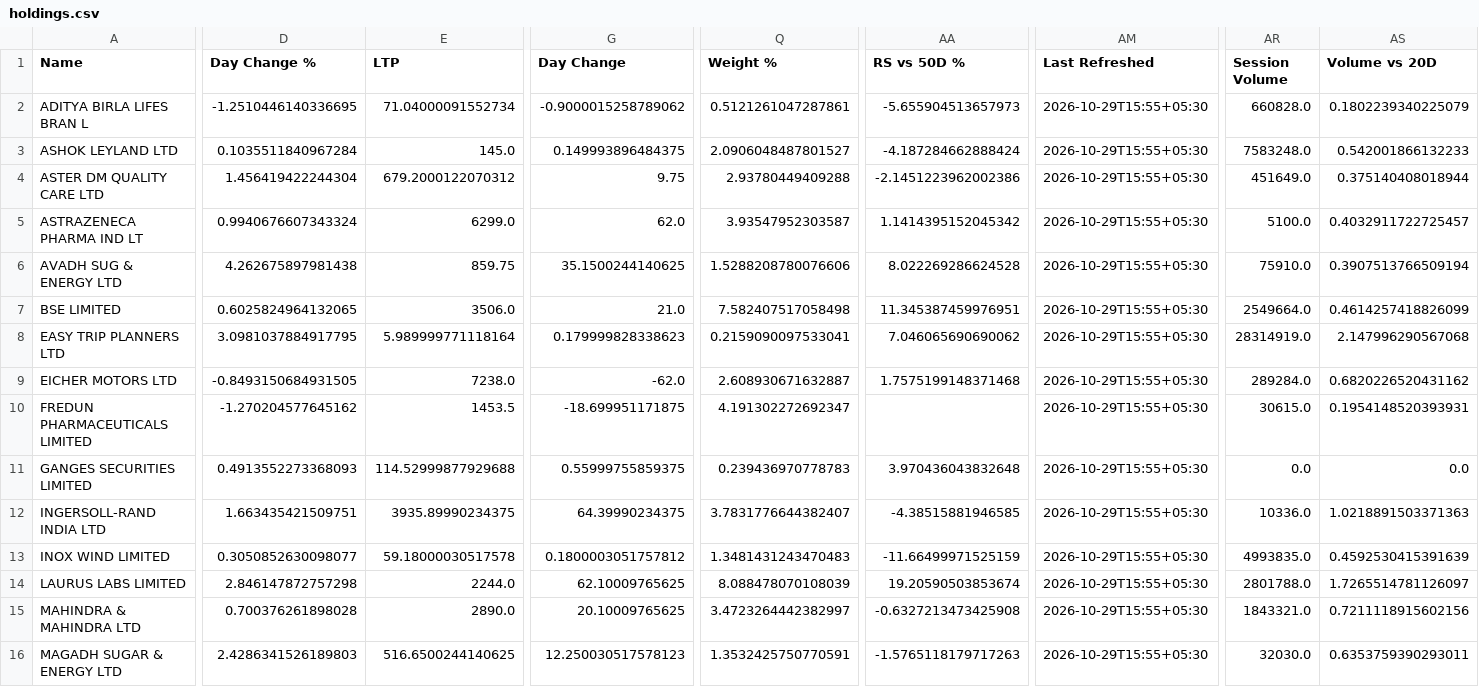
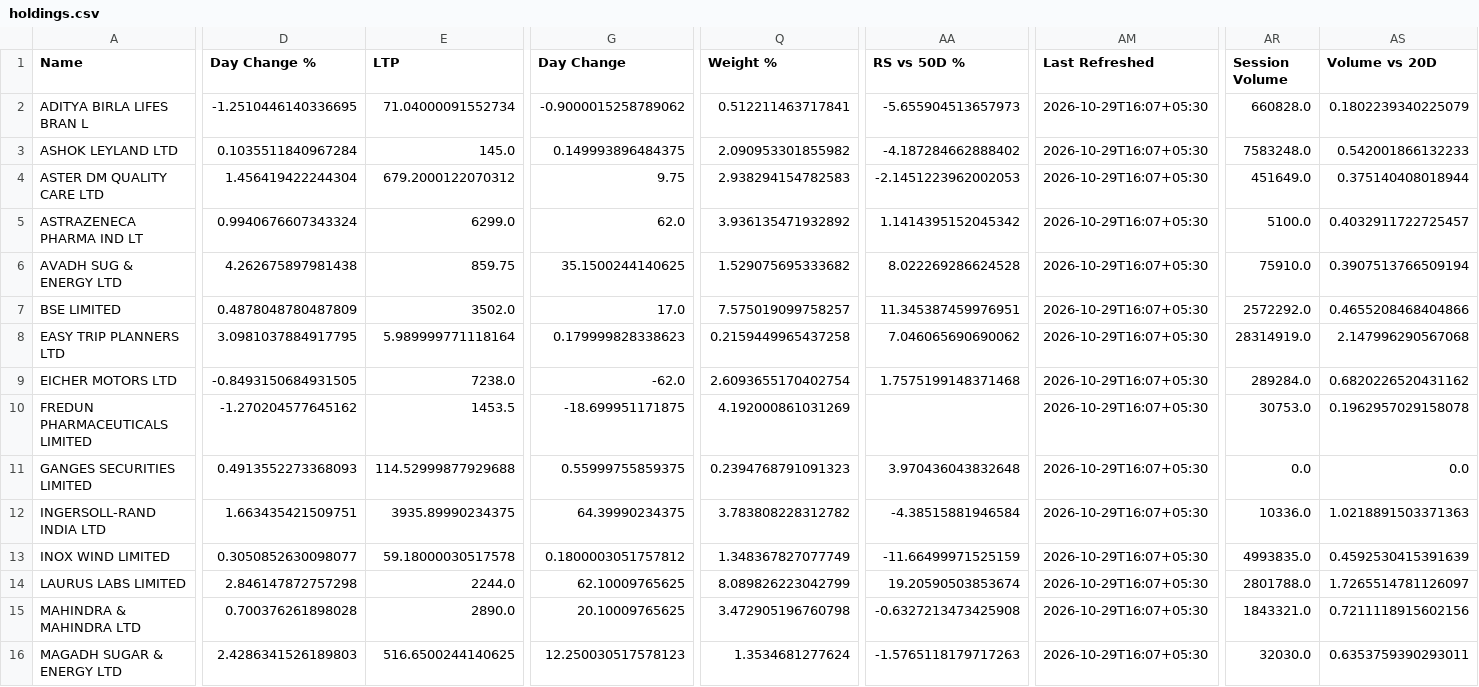
Before and after one commit to hvj7p7shkv-hub/vikram-portfolio-dashboard, a CSV file: data/holdings.csv, drawn as a sheet; only a part is shown, gaps mark what is left out; the diff covers the shown part only; the diff names each change by its address in the sheet, - before the commit and + after, or states it on an @@ line.

```diff
--- a/data/holdings.csv
+++ b/data/holdings.csv
-Q2 (Weight %): 0.5121261047287861
+Q2 (Weight %): 0.512211463717841
-AM2:AM16 (Last Refreshed): 2026-10-29T15:55+05:30
+AM2:AM16 (Last Refreshed): 2026-10-29T16:07+05:30
-Q3 (Weight %): 2.0906048487801527
+Q3 (Weight %): 2.090953301855982
-AA3 (RS vs 50D %): -4.187284662888424
+AA3 (RS vs 50D %): -4.187284662888402
-Q4 (Weight %): 2.93780449409288
+Q4 (Weight %): 2.938294154782583
-AA4 (RS vs 50D %): -2.1451223962002386
+AA4 (RS vs 50D %): -2.1451223962002053
-Q5 (Weight %): 3.93547952303587
+Q5 (Weight %): 3.936135471932892
-Q6 (Weight %): 1.5288208780076606
+Q6 (Weight %): 1.529075695333682
-D7 (Day Change %): 0.6025824964132065
+D7 (Day Change %): 0.4878048780487809
-E7 (LTP): 3506.0
+E7 (LTP): 3502.0
-G7 (Day Change): 21.0
+G7 (Day Change): 17.0
-Q7 (Weight %): 7.582407517058498
+Q7 (Weight %): 7.575019099758257
-AR7 (Session Volume): 2549664.0
+AR7 (Session Volume): 2572292.0
-AS7 (Volume vs 20D): 0.4614257418826099
+AS7 (Volume vs 20D): 0.4655208468404866
-Q8 (Weight %): 0.2159090097533041
+Q8 (Weight %): 0.2159449965437258
-Q9 (Weight %): 2.608930671632887
+Q9 (Weight %): 2.6093655170402754
-Q10 (Weight %): 4.191302272692347
+Q10 (Weight %): 4.192000861031269
-AR10 (Session Volume): 30615.0
+AR10 (Session Volume): 30753.0
-AS10 (Volume vs 20D): 0.1954148520393931
+AS10 (Volume vs 20D): 0.1962957029158078
-Q11 (Weight %): 0.239436970778783
+Q11 (Weight %): 0.2394768791091323
-Q12 (Weight %): 3.7831776644382407
+Q12 (Weight %): 3.783808228312782
-AA12 (RS vs 50D %): -4.38515881946585
+AA12 (RS vs 50D %): -4.38515881946584
-Q13 (Weight %): 1.3481431243470483
+Q13 (Weight %): 1.348367827077749
-Q14 (Weight %): 8.088478070108039
+Q14 (Weight %): 8.089826223042799
-Q15 (Weight %): 3.4723264442382997
+Q15 (Weight %): 3.472905196760798
-Q16 (Weight %): 1.3532425750770591
+Q16 (Weight %): 1.3534681277624
```
Also changed, not shown: 55 edited cells elsewhere in this file, data/action_queue.csv, 1 other file.
